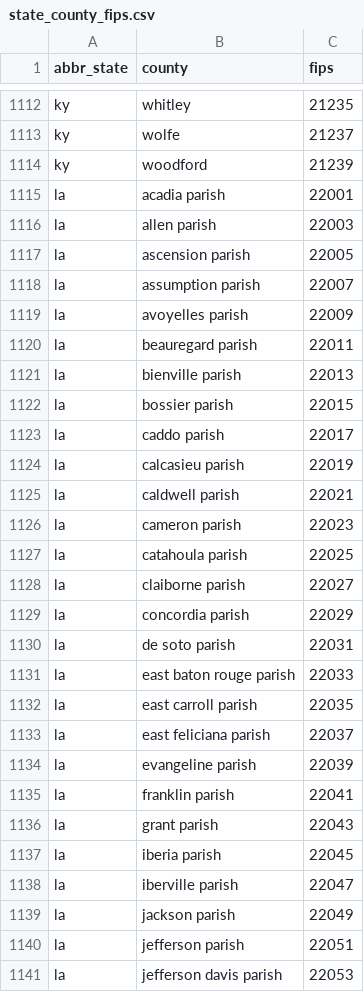
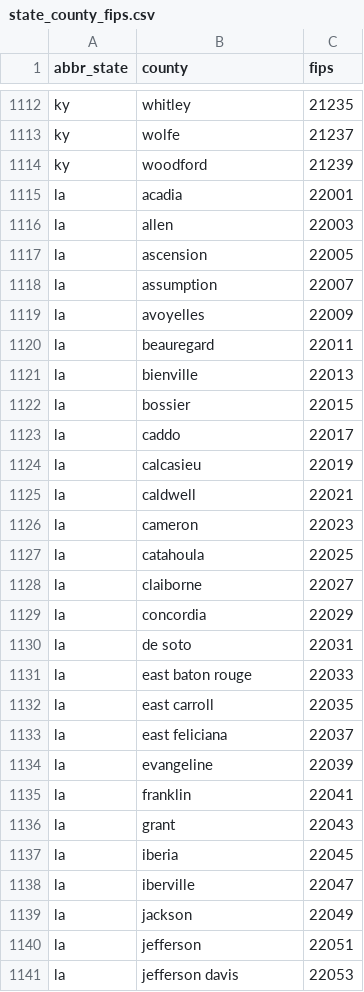
Before and after one commit to joshuakalla/county_election_results_2016, a CSV file: state_county_fips.csv, drawn as a sheet; only a part is shown, gaps mark what is left out; the diff covers the shown part only.

Commit message:
update names to match townhall

```diff
--- a/state_county_fips.csv
+++ b/state_county_fips.csv
@@ -1114,28 +1114,28 @@ abbr_state,county,fips
 "ky","woodford",21239
-"la","acadia parish",22001
-"la","allen parish",22003
-"la","ascension parish",22005
-"la","assumption parish",22007
-"la","avoyelles parish",22009
-"la","beauregard parish",22011
-"la","bienville parish",22013
-"la","bossier parish",22015
-"la","caddo parish",22017
-"la","calcasieu parish",22019
-"la","caldwell parish",22021
-"la","cameron parish",22023
-"la","catahoula parish",22025
-"la","claiborne parish",22027
-"la","concordia parish",22029
-"la","de soto parish",22031
-"la","east baton rouge parish",22033
-"la","east carroll parish",22035
-"la","east feliciana parish",22037
-"la","evangeline parish",22039
-"la","franklin parish",22041
-"la","grant parish",22043
-"la","iberia parish",22045
-"la","iberville parish",22047
-"la","jackson parish",22049
-"la","jefferson parish",22051
-"la","jefferson davis parish",22053
+"la","acadia",22001
+"la","allen",22003
+"la","ascension",22005
+"la","assumption",22007
+"la","avoyelles",22009
+"la","beauregard",22011
+"la","bienville",22013
+"la","bossier",22015
+"la","caddo",22017
+"la","calcasieu",22019
+"la","caldwell",22021
+"la","cameron",22023
+"la","catahoula",22025
+"la","claiborne",22027
+"la","concordia",22029
+"la","de soto",22031
+"la","east baton rouge",22033
+"la","east carroll",22035
+"la","east feliciana",22037
+"la","evangeline",22039
+"la","franklin",22041
+"la","grant",22043
+"la","iberia",22045
+"la","iberville",22047
+"la","jackson",22049
+"la","jefferson",22051
+"la","jefferson davis",22053
```
Also changed, not shown: 87 edited cells elsewhere in this file.
